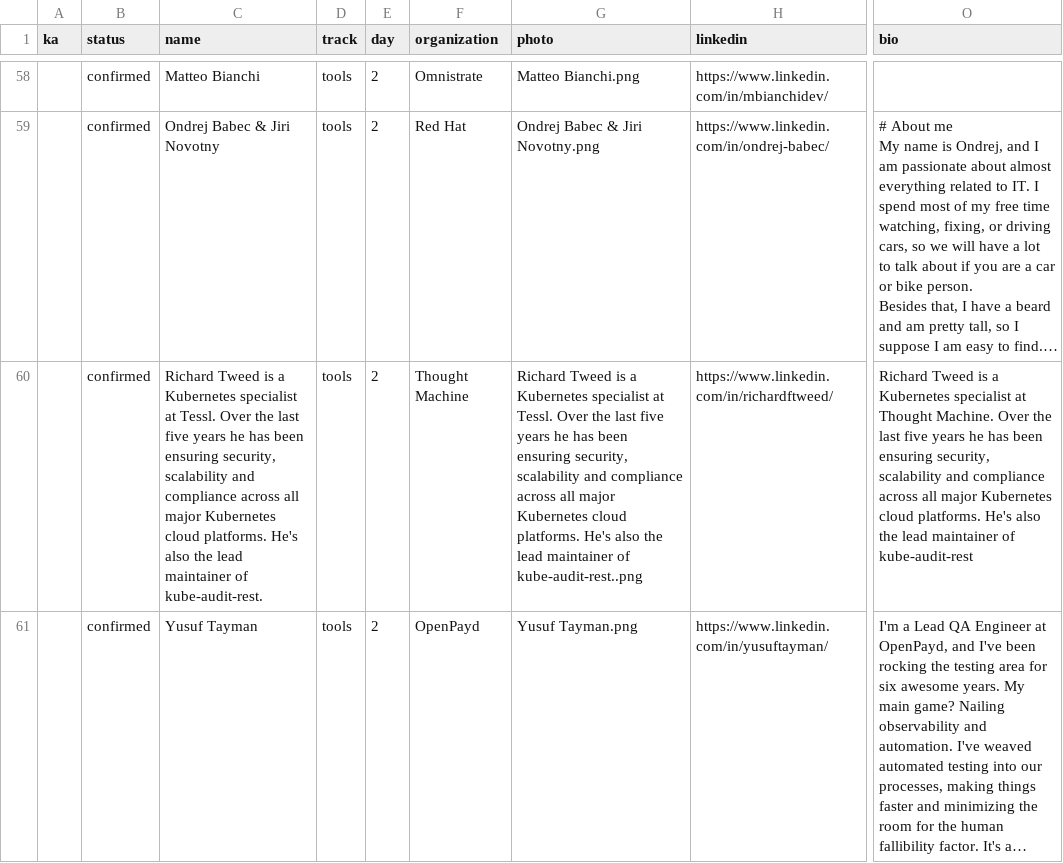
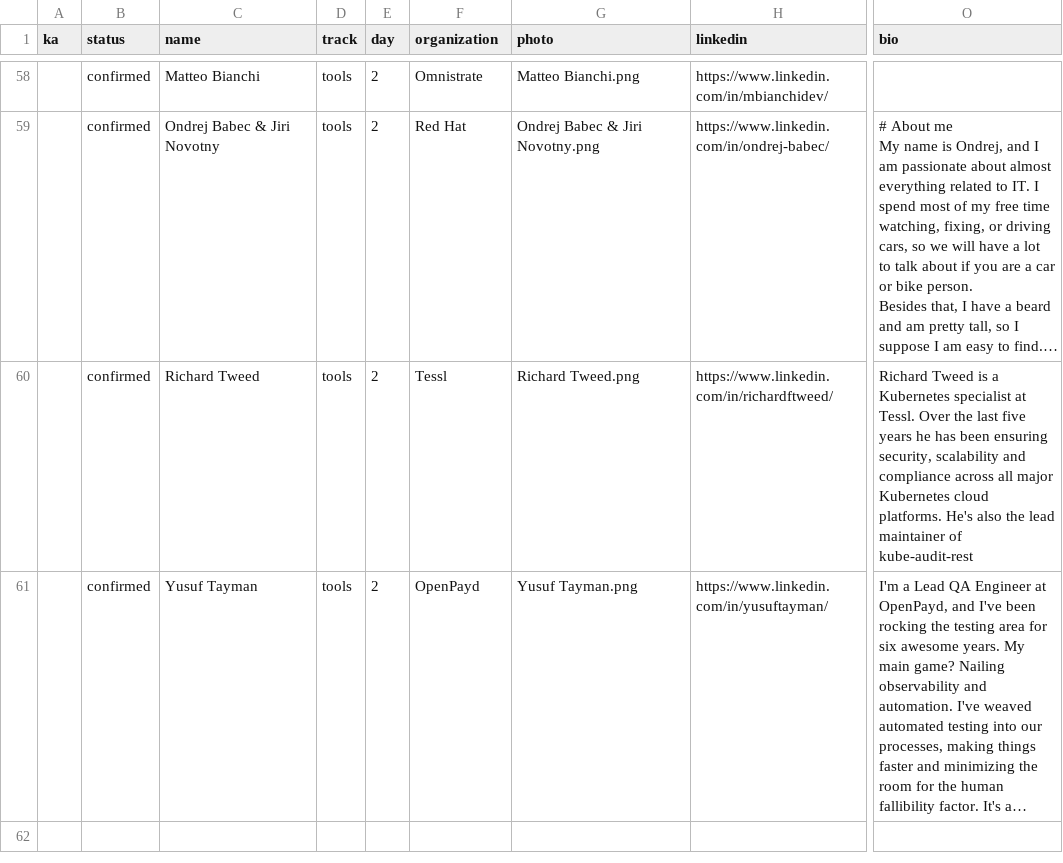
Before and after one commit to Prompt-Engineering-Conference/2025.promptengineering.rocks, a CSV file: 2024-london/_db/talks.csv, drawn as a sheet; only a part is shown, gaps mark what is left out; long unchanged cells end in …; the diff names each change by its address in the sheet, - before the commit and + after, or states it on an @@ line.

Commit message:
Add files via upload

```diff
--- a/2024-london/_db/talks.csv
+++ b/2024-london/_db/talks.csv
-C60 (name): Richard Tweed is a Kubernetes specialist at Tessl. Over the last five years he has been ensuring security, scalability and compliance across all major Kubernetes cloud platforms. He's also the lead maintainer of kube-audit-rest.
+C60 (name): Richard Tweed
-F60 (organization): Thought Machine
+F60 (organization): Tessl
-G60 (photo): Richard Tweed is a Kubernetes specialist at Tessl. Over the last five years he has been ensuring security, scalability and compliance across all major Kubernetes cloud platforms. He's also the lead maintainer of kube-audit-rest..png
+G60 (photo): Richard Tweed.png
-O60 (bio): …specialist at Thought Machine. Over the…
+O60 (bio): …specialist at Tessl. Over the…
```
